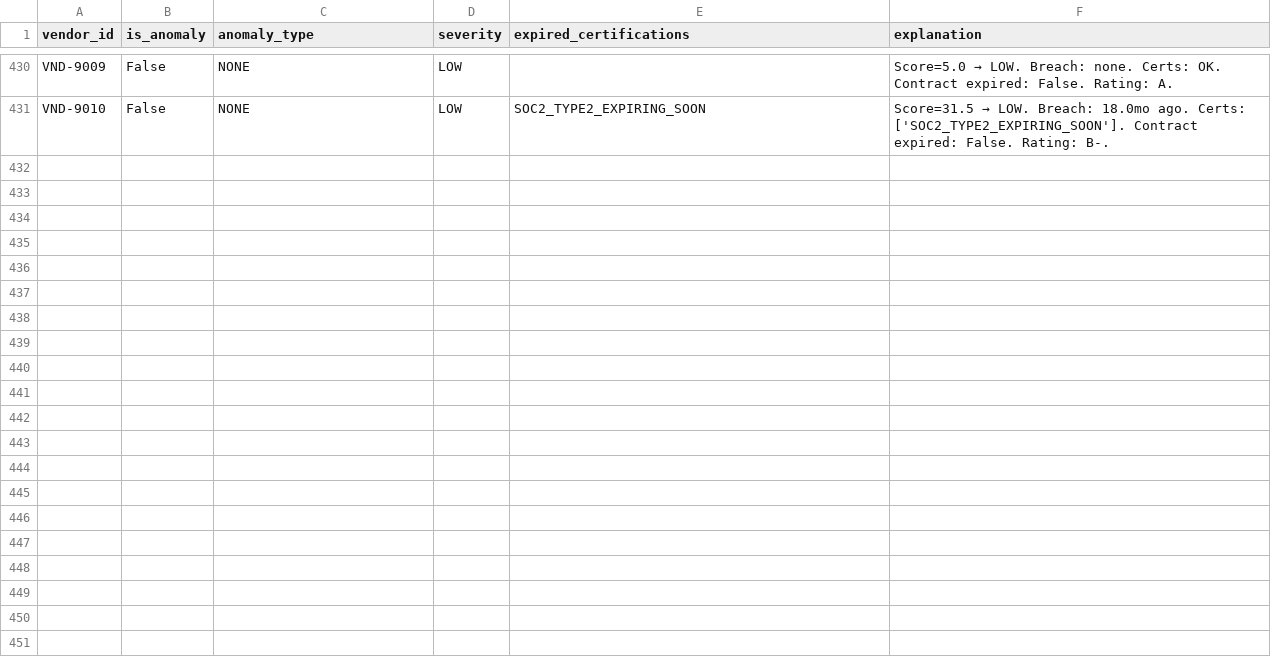
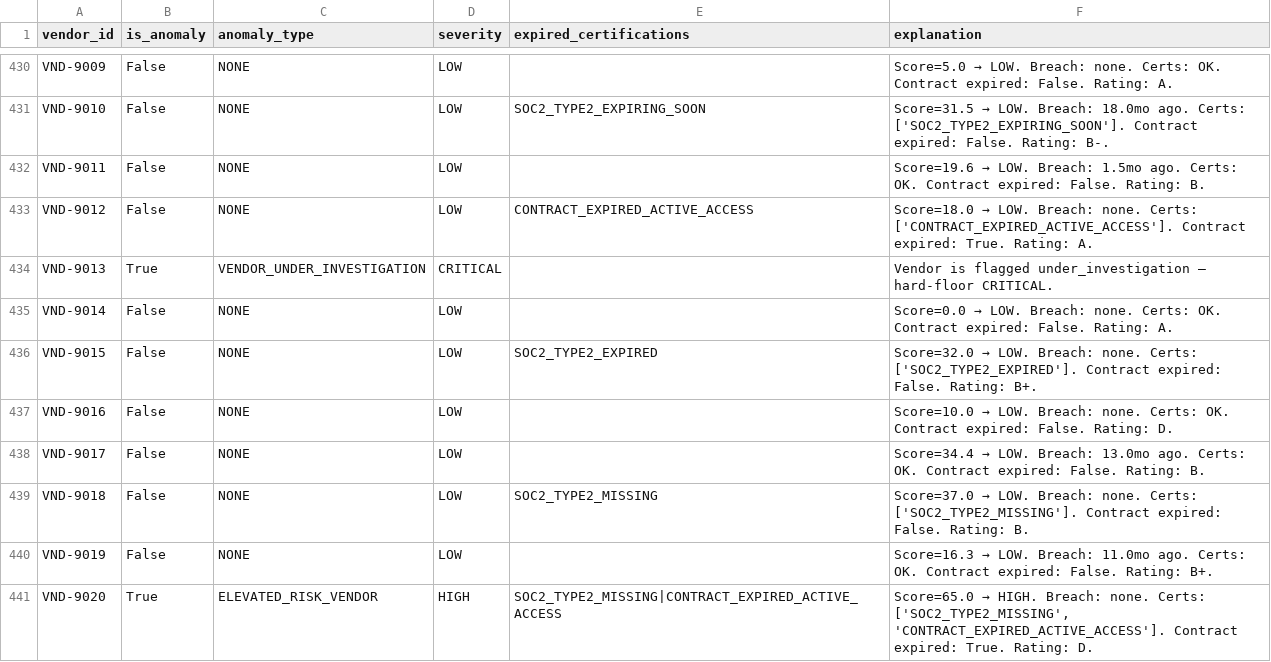
Before and after one commit to SlingggShottt/vendor-risk-platform, a CSV file: data/vendor_labels.csv, drawn as a sheet; only a part is shown, gaps mark what is left out.

Commit message:
[D] H1-H3: seed_db stub, 20 edge cases, 5 sample contracts, LLM extractor
- data/edge_cases.py: expanded to 20 stress-test scenarios (VND-9001–9020)
  covering multi-breach, orphaned access, under-investigation, cert boundary,
  multi-factor HIGH scoring, and CRITICAL-only paths
- data/seed_db.py: guards on api/db.py availability; ready to activate once
  Jatin defines the ORM layer
- data/vendor_registry.csv + vendor_labels.csv: regenerated with all 440 rows
  (420 bulk + 20 edge cases); ground-truth labels use exact PRD §5 rubric
- extraction/sample_contracts/: 5 synthetic contracts covering LOW/MEDIUM/HIGH
  sensitivity, expired contract, under-investigation, missing GDPR DPA, EUR spend
- extraction/extract_contract.py: LLM extractor using claude-opus-4-8 +
  messages.parse() + ContractExtraction Pydantic model; returns dict compatible
  with normalize_raw_vendor(); supports single-file, --batch, and --validate modes;
  round-trip tested against all 3 fixture cases without API key

```diff
--- a/data/vendor_labels.csv
+++ b/data/vendor_labels.csv
@@ -431 +431,11 @@ VND-9009,False,NONE,LOW,,Score=5.0 → LOW. Breach: none. Certs: OK. Contract ex
 VND-9010,False,NONE,LOW,SOC2_TYPE2_EXPIRING_SOON,Score=31.5 → LOW. Breach: 18.0mo ago. Certs: ['SOC2_TYPE2_EXPIRING_SOON']. Contract expired: False. Rating: B-.
+VND-9011,False,NONE,LOW,,Score=19.6 → LOW. Breach: 1.5mo ago. Certs: OK. Contract expired: False. Rating: B.
+VND-9012,False,NONE,LOW,CONTRACT_EXPIRED_ACTIVE_ACCESS,Score=18.0 → LOW. Breach: none. Certs: ['CONTRACT_EXPIRED_ACTIVE_ACCESS']. Contract expired: True. Rating: A.
+VND-9013,True,VENDOR_UNDER_INVESTIGATION,CRITICAL,,Vendor is flagged under_investigation — hard-floor CRITICAL.
+VND-9014,False,NONE,LOW,,Score=0.0 → LOW. Breach: none. Certs: OK. Contract expired: False. Rating: A.
+VND-9015,False,NONE,LOW,SOC2_TYPE2_EXPIRED,Score=32.0 → LOW. Breach: none. Certs: ['SOC2_TYPE2_EXPIRED']. Contract expired: False. Rating: B+.
+VND-9016,False,NONE,LOW,,Score=10.0 → LOW. Breach: none. Certs: OK. Contract expired: False. Rating: D.
+VND-9017,False,NONE,LOW,,Score=34.4 → LOW. Breach: 13.0mo ago. Certs: OK. Contract expired: False. Rating: B.
+VND-9018,False,NONE,LOW,SOC2_TYPE2_MISSING,Score=37.0 → LOW. Breach: none. Certs: ['SOC2_TYPE2_MISSING']. Contract expired: False. Rating: B.
+VND-9019,False,NONE,LOW,,Score=16.3 → LOW. Breach: 11.0mo ago. Certs: OK. Contract expired: False. Rating: B+.
+VND-9020,True,ELEVATED_RISK_VENDOR,HIGH,SOC2_TYPE2_MISSING|CONTRACT_EXPIRED_ACTIVE_ACCESS,"Score=65.0 → HIGH. Breach: none. Certs: ['SOC2_TYPE2_MISSING', 'CONTRACT_EXPIRED_ACTIVE_ACCESS']. Contract expired: True. Rating: D."
```
Also changed, not shown: data/vendor_registry.csv, 8 other files.
